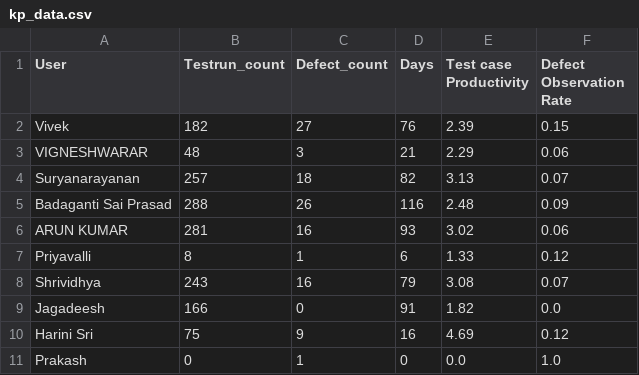
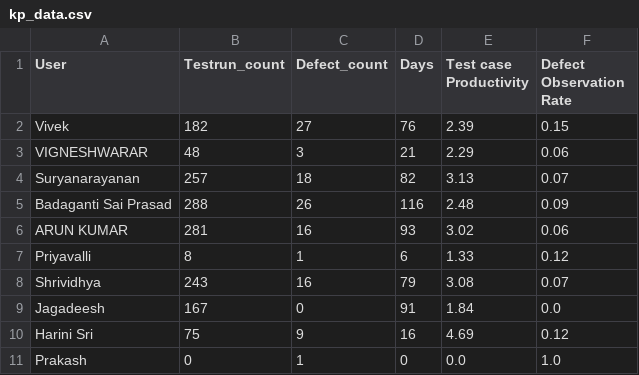
Before and after one commit to DineshGoverthanan/Mission_Possible, a CSV file: kp_data.csv, drawn as a sheet.

```diff
--- a/kp_data.csv
+++ b/kp_data.csv
@@ -8,3 +8,3 @@ Priyavalli,8,1,6,1.33,0.12
 Shrividhya,243,16,79,3.08,0.07
-Jagadeesh,166,0,91,1.82,0.0
+Jagadeesh,167,0,91,1.84,0.0
 Harini Sri,75,9,16,4.69,0.12
```
Also changed, not shown: 1 other file.
